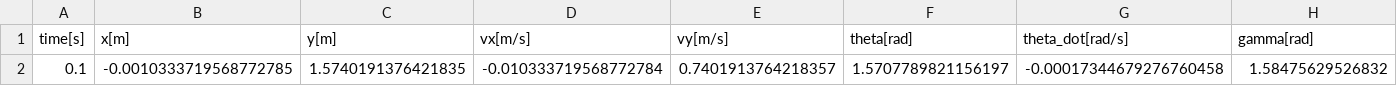
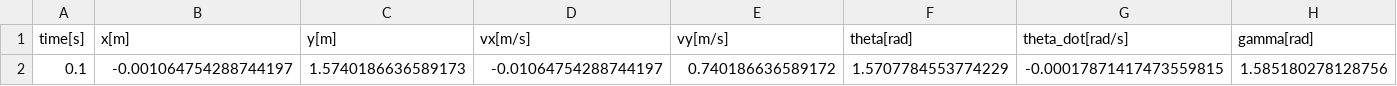
Before and after one commit to JvanZyl1/RocketTrajectoryOptimisation, a CSV file: data/agent_saves/VanillaSAC/subsonic/trajectory.csv, drawn as a sheet; only a part is shown; removed rows and columns are numbered as before the commit, all else as after; rows hold the shown columns only; the diff names each change by its address in the sheet, - before the commit and + after, or states it on an @@ line.

```diff
--- a/data/agent_saves/VanillaSAC/subsonic/trajectory.csv
+++ b/data/agent_saves/VanillaSAC/subsonic/trajectory.csv
-row 2: 0.1 | -0.0010333719568772785 | 1.5740191376421835 | -0.010333719568772784 | 0.7401913764218357 | 1.5707789821156197 | -0.00017344679276760458 | 1.58475629526832
+row 2: 0.1 | -0.001064754288744197 | 1.5740186636589173 | -0.01064754288744197 | 0.740186636589172 | 1.5707784553774229 | -0.00017871417473559815 | 1.585180278128756
```
Also changed, not shown: 17 other files.
